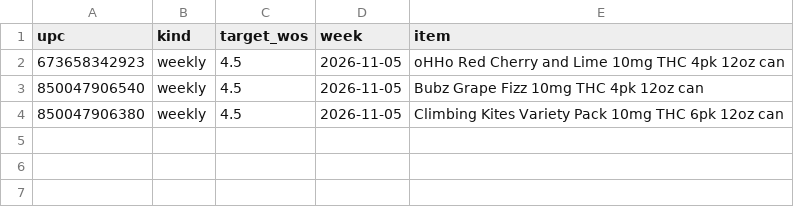
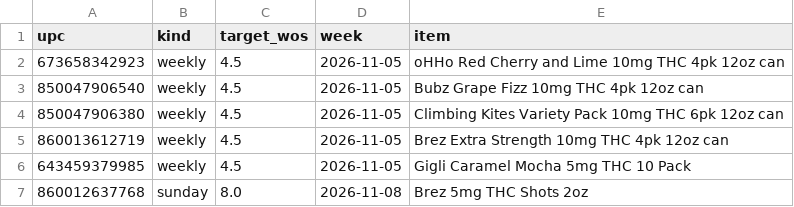
Before and after one commit to Akuklok/thc-dashboard, a CSV file: data/THC Ad Products.csv, drawn as a sheet; the diff names each change by its address in the sheet, - before the commit and + after, or states it on an @@ line.

Commit message:
auto-update THC Ad Products.csv

```diff
--- a/data/THC Ad Products.csv
+++ b/data/THC Ad Products.csv
+row 5: 860013612719 | weekly | 4.5 | 2026-11-05 | Brez Extra Strength 10mg THC 4pk 12oz can
+row 6: 643459379985 | weekly | 4.5 | 2026-11-05 | Gigli Caramel Mocha 5mg THC 10 Pack
+row 7: 860012637768 | sunday | 8.0 | 2026-11-08 | Brez 5mg THC Shots 2oz
```
